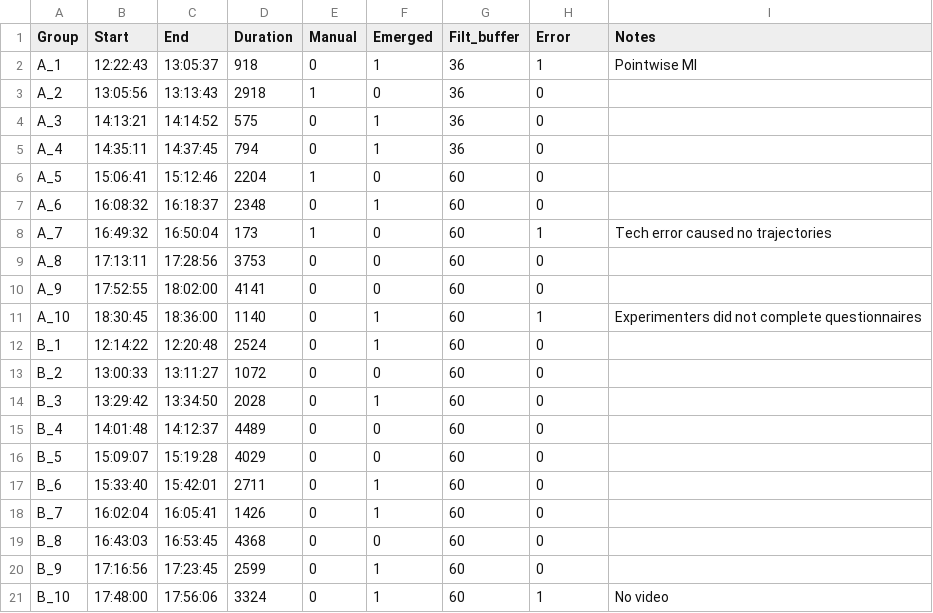
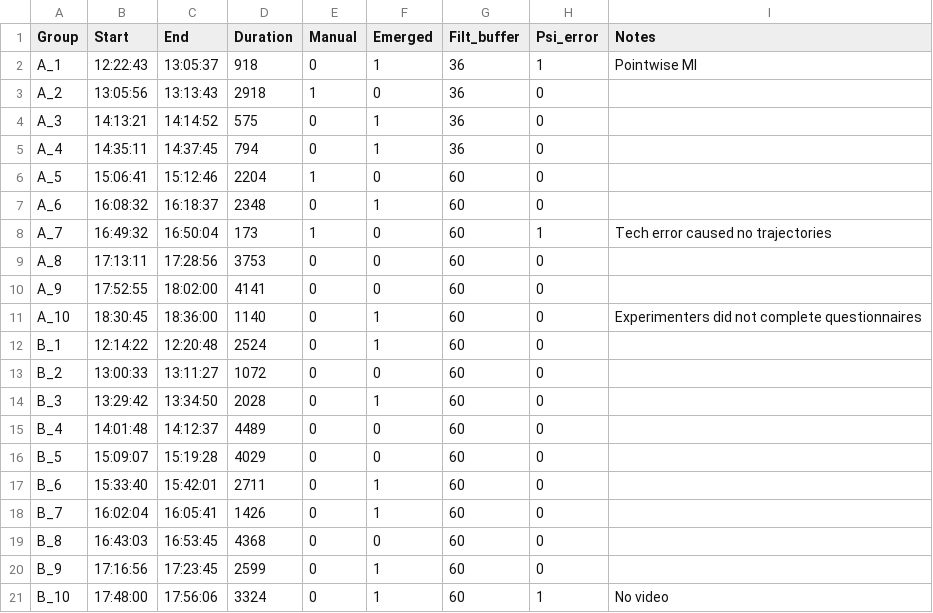
Before and after one commit to Synch-Live/DataAnalysis2022, a CSV file: experiment/groups_data.csv, drawn as a sheet.

Commit message:
Cleanup in data CSVs and playground.ipynb
- remove ternary outcome
- move figures out of playground.ipynb
- export beauty data out of beauty.ipynb

```diff
--- a/experiment/groups_data.csv
+++ b/experiment/groups_data.csv
@@ -1,2 +1,2 @@
-Group,Start,End,Duration,Manual,Emerged,Filt_buffer,Error,Notes
+Group,Start,End,Duration,Manual,Emerged,Filt_buffer,Psi_error,Notes
 A_1,12:22:43,13:05:37,918,0,1,36,1,Pointwise MI
@@ -10,3 +10,3 @@ A_8,17:13:11,17:28:56,3753,0,0,60,0,
 A_9,17:52:55,18:02:00,4141,0,0,60,0,
-A_10,18:30:45,18:36:00,1140,0,1,60,1,Experimenters did not complete questionnaires
+A_10,18:30:45,18:36:00,1140,0,1,60,0,Experimenters did not complete questionnaires
 B_1,12:14:22,12:20:48,2524,0,1,60,0,
```
Also changed, not shown: 8 other files.
